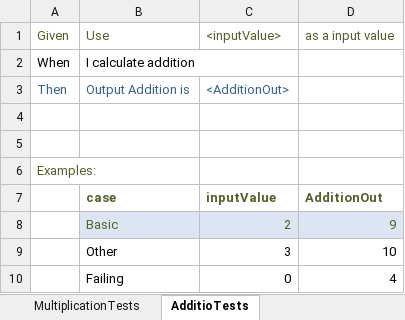
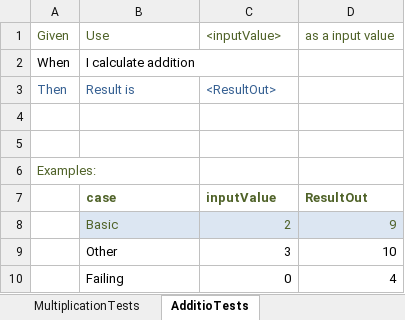
Before and after one commit to kmorcinek/JustOneProject, an Excel workbook: SpecFlowExample/SpecFlowExample.feature.xlsx, sheet AdditioTests, drawn as a sheet; values as stored, in another font and other column widths than the file's, no borders; removed rows and columns are numbered as before the commit, all else as after; the diff names each change by its address in the sheet, - before the commit and + after, or states it on an @@ line.

Commit message:
Create CommonOutputSteps and reuse through scenarios

```diff
--- a/SpecFlowExample/SpecFlowExample.feature.xlsx (sheet AdditioTests)
+++ b/SpecFlowExample/SpecFlowExample.feature.xlsx (sheet AdditioTests)
-row 3: Then | Output Addition is | <AdditionOut>
+row 3: Then | Result is | <ResultOut>
-D7 (as a input value): AdditionOut
+D7 (as a input value): ResultOut
```
Also changed, not shown: sheet MultiplicationTests, 4 other files.
